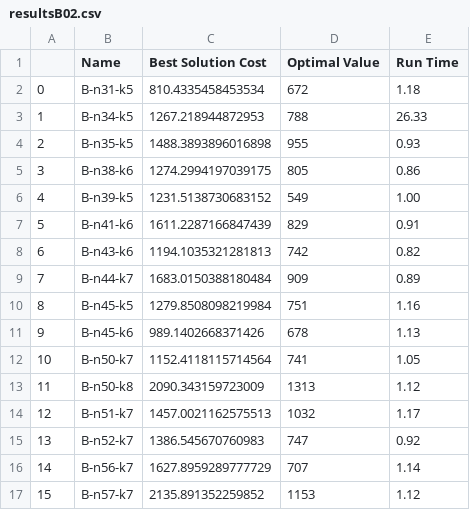
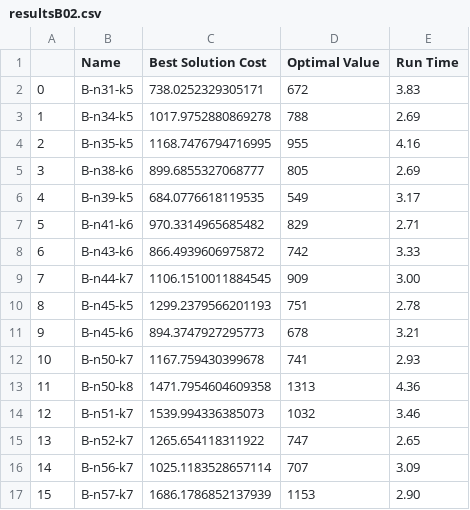
Before and after one commit to frostehhh/Cuckoo-Search-For-CVRP, a CSV file: results/B-VRP/resultsB02.csv, drawn as a sheet; only a part is shown; the diff covers the shown part only.

```diff
--- a/results/B-VRP/resultsB02.csv
+++ b/results/B-VRP/resultsB02.csv
@@ -1,17 +1,17 @@
 ,Name,Best Solution Cost,Optimal Value,Run Time
-0,B-n31-k5,810.4335458453534,672,1.18
-1,B-n34-k5,1267.218944872953,788,26.33
-2,B-n35-k5,1488.3893896016898,955,0.93
-3,B-n38-k6,1274.2994197039175,805,0.86
-4,B-n39-k5,1231.5138730683152,549,1.00
-5,B-n41-k6,1611.2287166847439,829,0.91
-6,B-n43-k6,1194.1035321281813,742,0.82
-7,B-n44-k7,1683.0150388180484,909,0.89
-8,B-n45-k5,1279.8508098219984,751,1.16
-9,B-n45-k6,989.1402668371426,678,1.13
-10,B-n50-k7,1152.4118115714564,741,1.05
-11,B-n50-k8,2090.343159723009,1313,1.12
-12,B-n51-k7,1457.0021162575513,1032,1.17
-13,B-n52-k7,1386.545670760983,747,0.92
-14,B-n56-k7,1627.8959289777729,707,1.14
-15,B-n57-k7,2135.891352259852,1153,1.12
+0,B-n31-k5,738.0252329305171,672,3.83
+1,B-n34-k5,1017.9752880869278,788,2.69
+2,B-n35-k5,1168.7476794716995,955,4.16
+3,B-n38-k6,899.6855327068777,805,2.69
+4,B-n39-k5,684.0776618119535,549,3.17
+5,B-n41-k6,970.3314965685482,829,2.71
+6,B-n43-k6,866.4939606975872,742,3.33
+7,B-n44-k7,1106.1510011884545,909,3.00
+8,B-n45-k5,1299.2379566201193,751,2.78
+9,B-n45-k6,894.3747927295773,678,3.21
+10,B-n50-k7,1167.759430399678,741,2.93
+11,B-n50-k8,1471.7954604609358,1313,4.36
+12,B-n51-k7,1539.994336385073,1032,3.46
+13,B-n52-k7,1265.654118311922,747,2.65
+14,B-n56-k7,1025.1183528657114,707,3.09
+15,B-n57-k7,1686.1786852137939,1153,2.90
```
Also changed, not shown: 14 edited cells elsewhere in this file, results/A-VRP/resultsA02.csv, results/P-VRP/resultsP02.csv, 3 other files.
